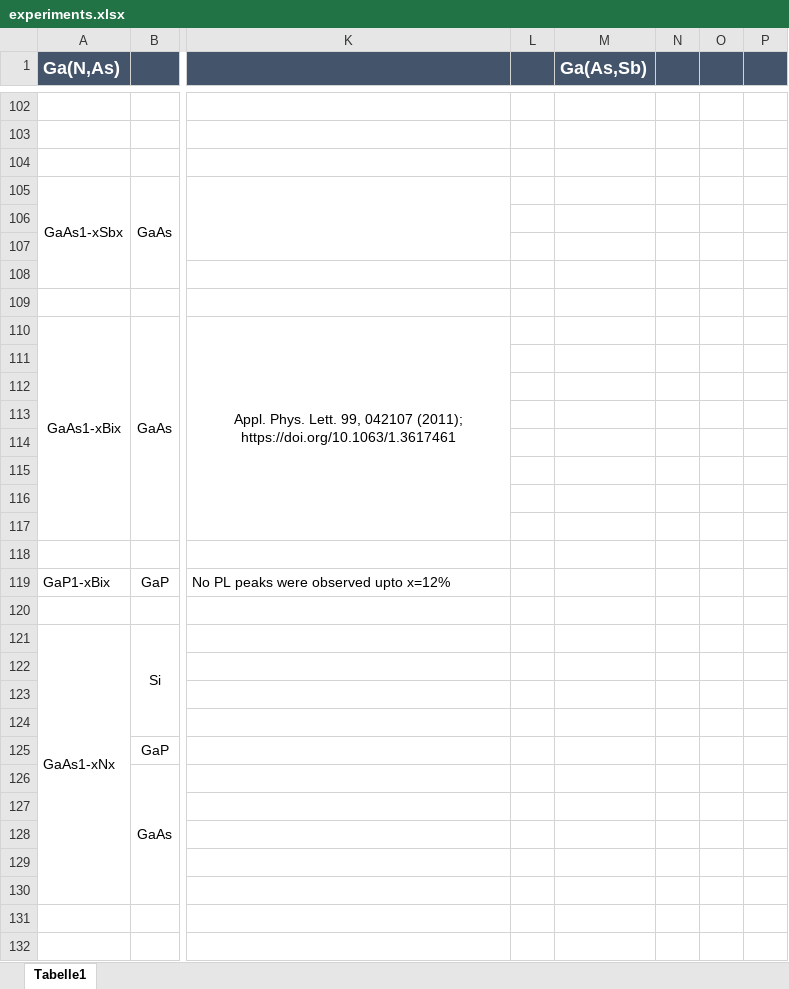
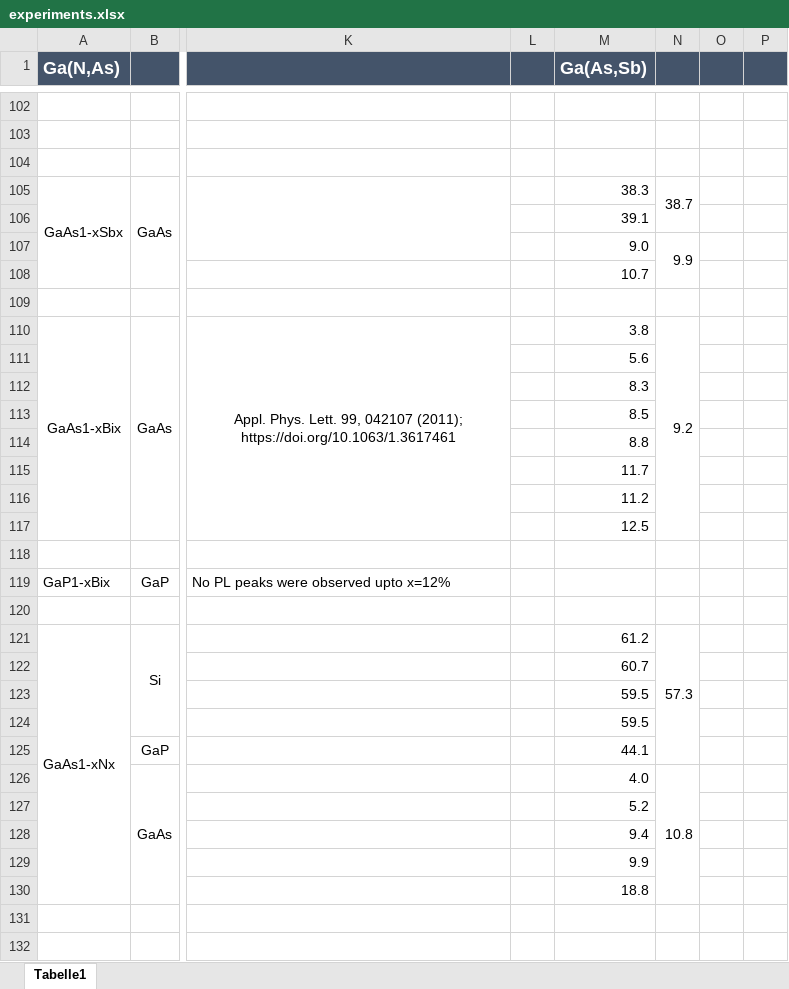
Before and after one commit to bmondal94/Bandgap-Phase-Diagram, an Excel workbook: Compounds/experiments.xlsx, sheet Tabelle1, drawn as a sheet; only a part is shown, gaps mark what is left out; values as stored, in another font and other column widths than the file's, no borders; the diff covers the shown part only; the diff names each change by its address in the sheet, - before the commit and + after, or states it on an @@ line.

```diff
--- a/Compounds/experiments.xlsx (sheet Tabelle1)
+++ b/Compounds/experiments.xlsx (sheet Tabelle1)
-M105 (Ga(As,Sb)): (empty)
+M105 (Ga(As,Sb)): 38.3
-N105: (empty)
+N105: 38.7
+N105:N106 merged
-M106 (Ga(As,Sb)): (empty)
+M106 (Ga(As,Sb)): 39.1
-M107 (Ga(As,Sb)): (empty)
+M107 (Ga(As,Sb)): 9.0
-N107: (empty)
+N107: 9.9
+N107:N108 merged
-M108 (Ga(As,Sb)): (empty)
+M108 (Ga(As,Sb)): 10.7
-M110 (Ga(As,Sb)): (empty)
+M110 (Ga(As,Sb)): 3.8
-N110: (empty)
+N110: 9.2
+N110:N117 merged
-M111 (Ga(As,Sb)): (empty)
+M111 (Ga(As,Sb)): 5.6
-M112 (Ga(As,Sb)): (empty)
+M112 (Ga(As,Sb)): 8.3
-M113 (Ga(As,Sb)): (empty)
+M113 (Ga(As,Sb)): 8.5
-M114 (Ga(As,Sb)): (empty)
+M114 (Ga(As,Sb)): 8.8
-M115 (Ga(As,Sb)): (empty)
+M115 (Ga(As,Sb)): 11.7
-M116 (Ga(As,Sb)): (empty)
+M116 (Ga(As,Sb)): 11.2
-M117 (Ga(As,Sb)): (empty)
+M117 (Ga(As,Sb)): 12.5
-M121 (Ga(As,Sb)): (empty)
+M121 (Ga(As,Sb)): 61.2
-N121: (empty)
+N121: 57.3
+N121:N125 merged
-M122 (Ga(As,Sb)): (empty)
+M122 (Ga(As,Sb)): 60.7
-M123:M124 (Ga(As,Sb)): (empty)
+M123:M124 (Ga(As,Sb)): 59.5
-M125 (Ga(As,Sb)): (empty)
+M125 (Ga(As,Sb)): 44.1
-M126 (Ga(As,Sb)): (empty)
+M126 (Ga(As,Sb)): 4.0
-N126: (empty)
+N126: 10.8
+N126:N130 merged
-M127 (Ga(As,Sb)): (empty)
+M127 (Ga(As,Sb)): 5.2
-M128 (Ga(As,Sb)): (empty)
+M128 (Ga(As,Sb)): 9.4
-M129 (Ga(As,Sb)): (empty)
+M129 (Ga(As,Sb)): 9.9
-M130 (Ga(As,Sb)): (empty)
+M130 (Ga(As,Sb)): 18.8
```
Also changed, not shown: 12 edited cells and merged cells elsewhere in this sheet, 2 other files.
